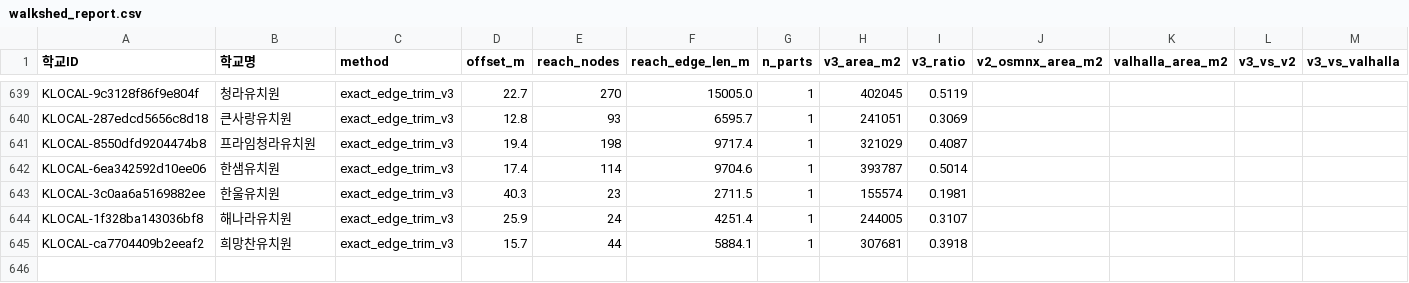
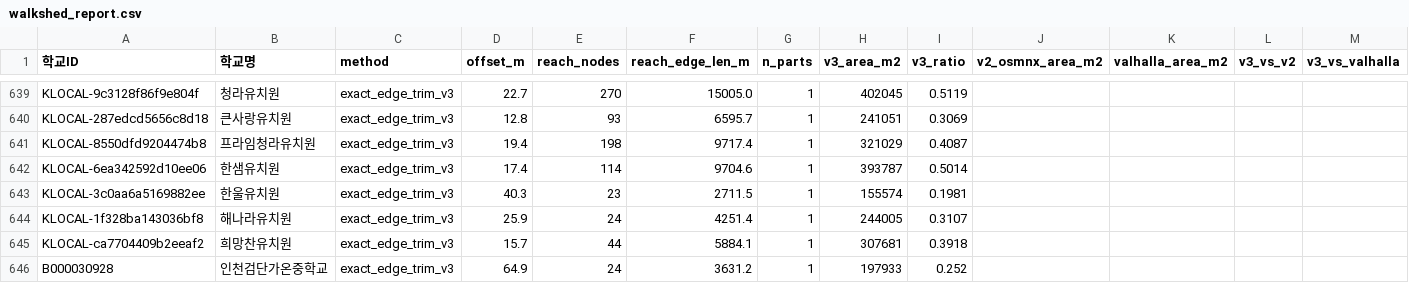
Before and after one commit to namijini0403/2026-park-analysis, a CSV file: data_processed/education/walkshed_report.csv, drawn as a sheet; only a part is shown, gaps mark what is left out; the diff names each change by its address in the sheet, - before the commit and + after, or states it on an @@ line.

```diff
--- a/data_processed/education/walkshed_report.csv
+++ b/data_processed/education/walkshed_report.csv
+row 646: B000030928 | 인천검단가온중학교 | exact_edge_trim_v3 | 64.9 | 24 | 3631.2 | 1 | 197933 | 0.252
```
Also changed, not shown: data_processed/education/institutions.csv, data_processed/education/new_school_coords.csv, 34 other files.
